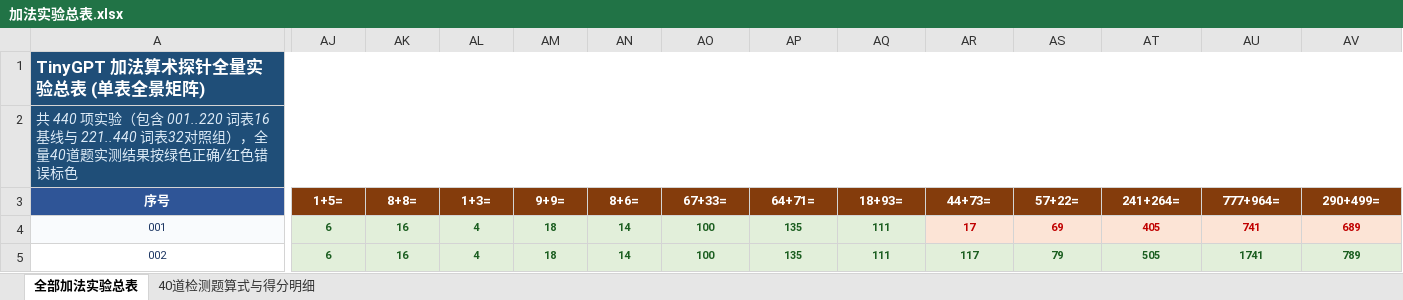
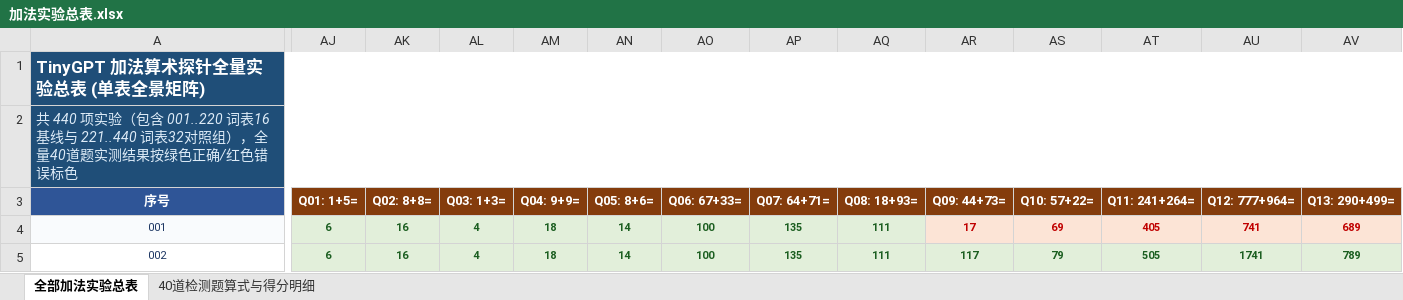
Before and after one commit to Hana-ame/agent, an Excel workbook: 加法实验总表.xlsx, sheet 全部加法实验总表, drawn as a sheet; only a part is shown, gaps mark what is left out; values as stored, in another font and other column widths than the file's, no borders; the diff covers the shown part only; the diff names each change by its address in the sheet, - before the commit and + after, or states it on an @@ line.

Commit message:
feat(excel): standardize 40 question columns with Q01..Q40 indexed headers

```diff
--- a/加法实验总表.xlsx (sheet 全部加法实验总表)
+++ b/加法实验总表.xlsx (sheet 全部加法实验总表)
-AJ3: 1+5=
+AJ3: Q01: 1+5=
-AK3: 8+8=
+AK3: Q02: 8+8=
-AL3: 1+3=
+AL3: Q03: 1+3=
-AM3: 9+9=
+AM3: Q04: 9+9=
-AN3: 8+6=
+AN3: Q05: 8+6=
-AO3: 67+33=
+AO3: Q06: 67+33=
-AP3: 64+71=
+AP3: Q07: 64+71=
-AQ3: 18+93=
+AQ3: Q08: 18+93=
-AR3: 44+73=
+AR3: Q09: 44+73=
-AS3: 57+22=
+AS3: Q10: 57+22=
-AT3: 241+264=
+AT3: Q11: 241+264=
-AU3: 777+964=
+AU3: Q12: 777+964=
-AV3: 290+499=
+AV3: Q13: 290+499=
```
Also changed, not shown: 27 edited cells elsewhere in this sheet, archive/ALL_DOCS_EXPERIMENTS_CONFIG_TO_RESULTS.xlsx, 迷宫实验总表.xlsx, 2 other files.
